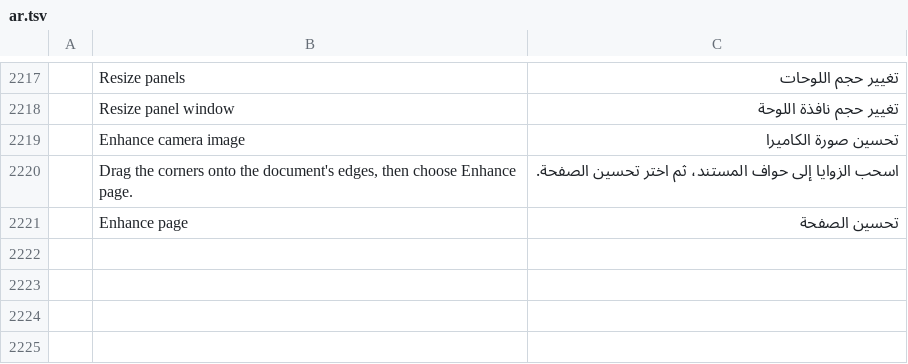
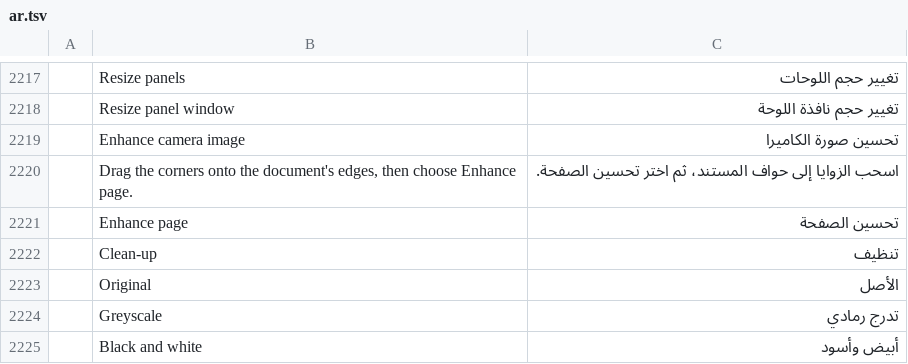
Before and after one commit to 23sati/pdfcraft, a TSV file: crates/ui-egui/src/i18n/ar.tsv, drawn as a sheet; only a part is shown, gaps mark what is left out; the diff names each change by its address in the sheet, - before the commit and + after, or states it on an @@ line.

```diff
--- a/crates/ui-egui/src/i18n/ar.tsv
+++ b/crates/ui-egui/src/i18n/ar.tsv
+row 2222:  | Clean-up | تنظيف
+row 2223:  | Original | الأصل
+row 2224:  | Greyscale | تدرج رمادي
+row 2225:  | Black and white | أبيض وأسود
```
Also changed, not shown: crates/ui-egui/src/i18n/bg.tsv, crates/ui-egui/src/i18n/ja.tsv, 25 other files.
